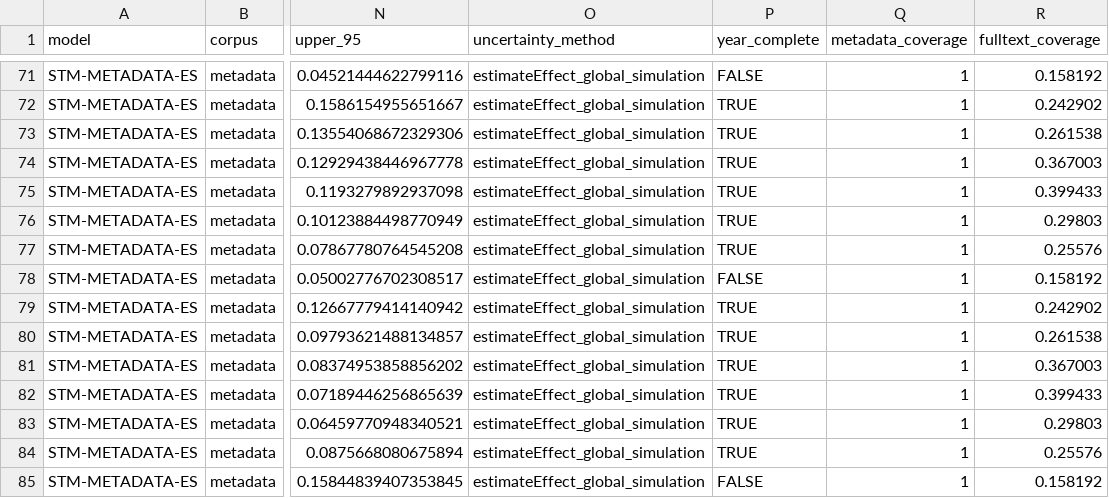
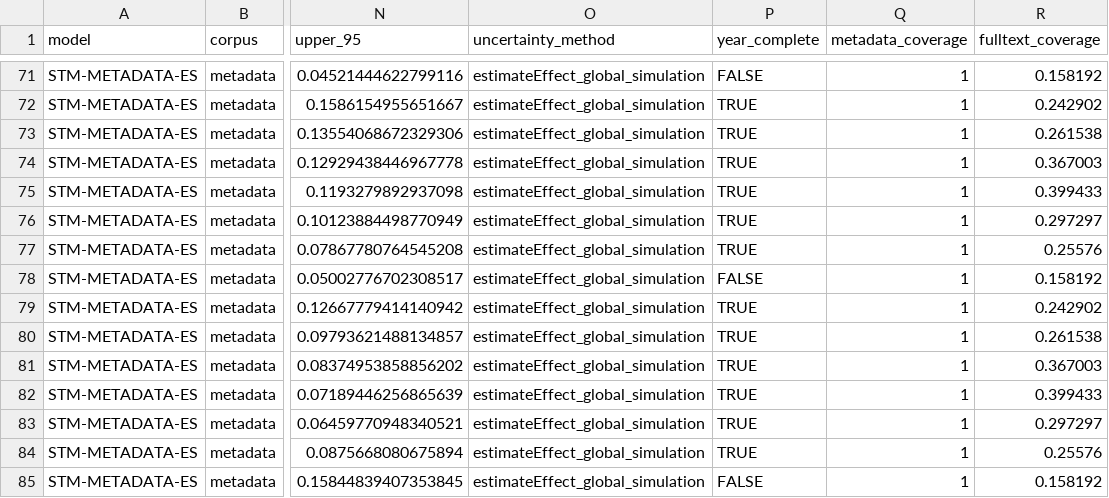
Before and after one commit to eaguirre25/SCRAPEADORACADEMICO, a CSV file: output/topic_models/stm/metadata_es_corrected/topics_over_time.csv, drawn as a sheet; only a part is shown, gaps mark what is left out; the diff covers the shown part only; the diff names each change by its address in the sheet, - before the commit and + after, or states it on an @@ line.

```diff
--- a/output/topic_models/stm/metadata_es_corrected/topics_over_time.csv
+++ b/output/topic_models/stm/metadata_es_corrected/topics_over_time.csv
-R76 (fulltext_coverage): 0.29803
+R76 (fulltext_coverage): 0.297297
-R83 (fulltext_coverage): 0.29803
+R83 (fulltext_coverage): 0.297297
```
Also changed, not shown: 10 edited cells elsewhere in this file, output/topic_models/stm/metadata_en_corrected/document_topics.csv, output/topic_models/stm/metadata_en_corrected/topic_words.csv, 8 other files.
